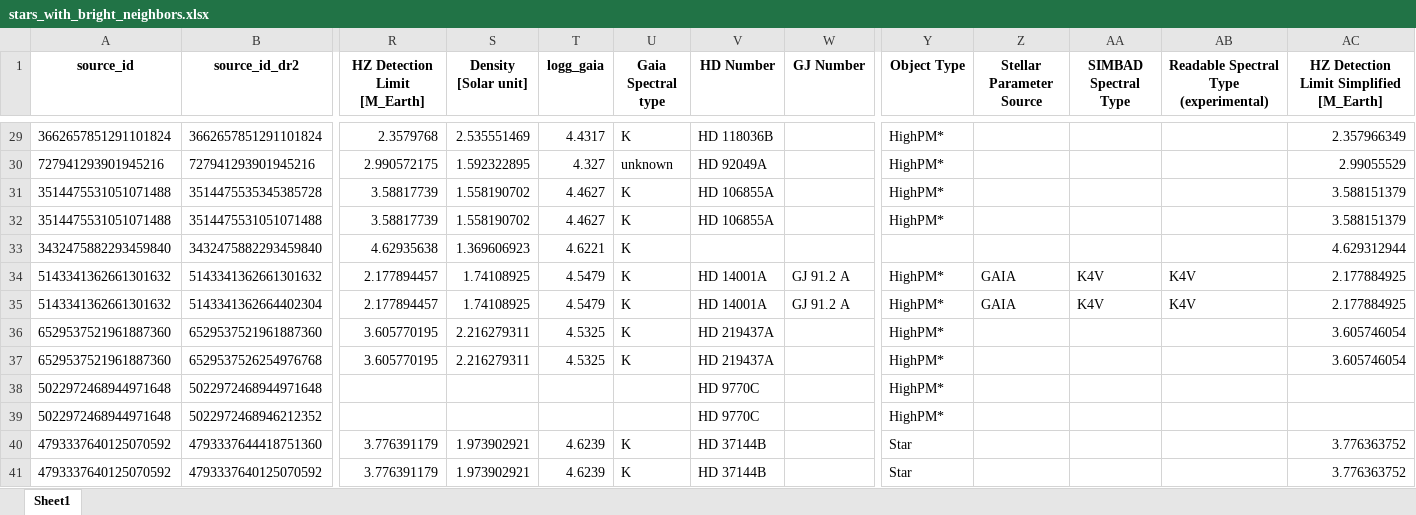
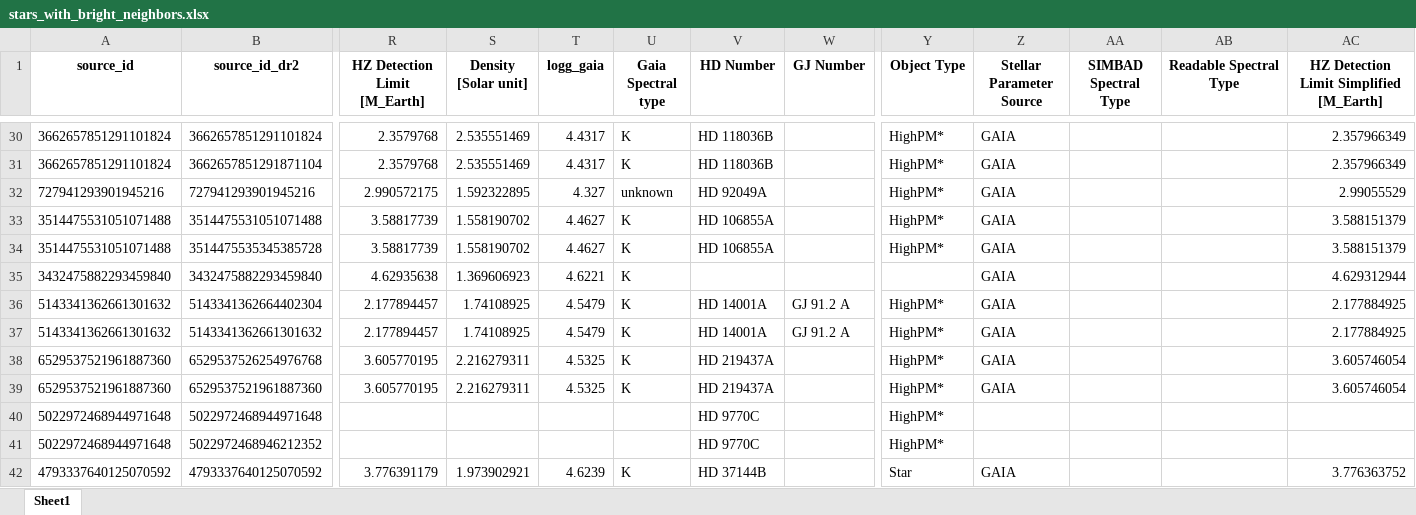
Before and after one commit to exoplanetsdk/2ES_target_selection, an Excel workbook: results/stars_with_bright_neighbors.xlsx, sheet Sheet1, drawn as a sheet; only a part is shown, gaps mark what is left out; values as stored, in another font and other column widths than the file's, no borders; removed rows and columns are numbered as before the commit, all else as after; rows hold the shown columns only; the diff covers the shown part only; the diff names each change by its address in the sheet, - before the commit and + after, or states it on an @@ line.

```diff
--- a/results/stars_with_bright_neighbors.xlsx (sheet Sheet1)
+++ b/results/stars_with_bright_neighbors.xlsx (sheet Sheet1)
-AB1: Readable Spectral Type (experimental)
+AB1: Readable Spectral Type
-Z30 (Stellar Parameter Source): (empty)
+Z30 (Stellar Parameter Source): GAIA
+row 31: 3662657851291101824 | 3662657851291871104 | 2.3579768 | 2.535551469 | 4.4317 | K | HD 118036B |  | HighPM* | GAIA |  |  | 2.357966349
-Z32 (Stellar Parameter Source): (empty)
+Z32 (Stellar Parameter Source): GAIA
-row 31: 3514475531051071488 | 3514475535345385728 | 3.58817739 | 1.558190702 | 4.4627 | K | HD 106855A |  | HighPM* |  |  |  | 3.588151379
-Z33 (Stellar Parameter Source): (empty)
+Z33 (Stellar Parameter Source): GAIA
+row 34: 3514475531051071488 | 3514475535345385728 | 3.58817739 | 1.558190702 | 4.4627 | K | HD 106855A |  | HighPM* | GAIA |  |  | 3.588151379
-Z35 (Stellar Parameter Source): (empty)
+Z35 (Stellar Parameter Source): GAIA
-row 34: 5143341362661301632 | 5143341362661301632 | 2.177894457 | 1.74108925 | 4.5479 | K | HD 14001A | GJ 91.2 A | HighPM* | GAIA | K4V | K4V | 2.177884925
-AA36 (SIMBAD Spectral Type): K4V
+AA36 (SIMBAD Spectral Type): (empty)
-AB36 (Readable Spectral Type): K4V
+AB36 (Readable Spectral Type): (empty)
-row 36: 6529537521961887360 | 6529537521961887360 | 3.605770195 | 2.216279311 | 4.5325 | K | HD 219437A |  | HighPM* |  |  |  | 3.605746054
+row 37: 5143341362661301632 | 5143341362661301632 | 2.177894457 | 1.74108925 | 4.5479 | K | HD 14001A | GJ 91.2 A | HighPM* | GAIA |  |  | 2.177884925
-Z38 (Stellar Parameter Source): (empty)
+Z38 (Stellar Parameter Source): GAIA
+row 39: 6529537521961887360 | 6529537521961887360 | 3.605770195 | 2.216279311 | 4.5325 | K | HD 219437A |  | HighPM* | GAIA |  |  | 3.605746054
-row 40: 4793337640125070592 | 4793337644418751360 | 3.776391179 | 1.973902921 | 4.6239 | K | HD 37144B |  | Star |  |  |  | 3.776363752
-Z42 (Stellar Parameter Source): (empty)
+Z42 (Stellar Parameter Source): GAIA
```
Also changed, not shown: 10 added rows, 8 removed rows, 7 moved rows and 57 edited cells elsewhere in this sheet, results/Gaia_homogeneous_target_selection_M_earth_1.5_Jinglin_2025.01.09.xlsx, results/Gaia_homogeneous_target_selection_M_earth_4_Jinglin_2025.01.09.xlsx, 56 other files.
